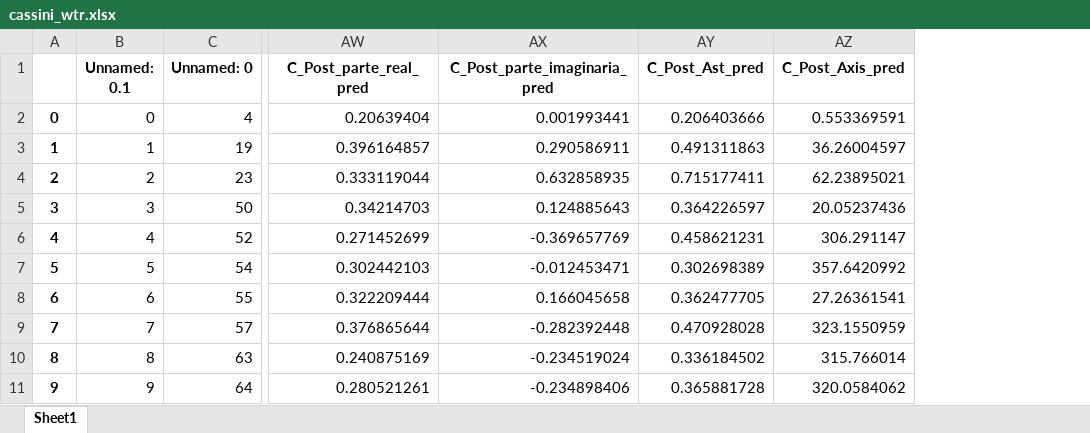
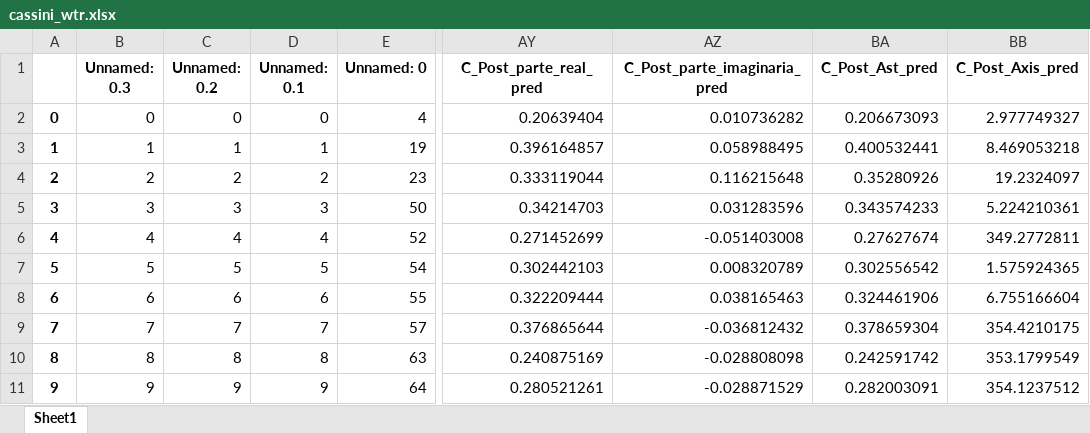
Before and after one commit to ccachim/modelo-preditivo-astigmatismo-cornea, an Excel workbook: ficheiros/cassini_wtr.xlsx, sheet Sheet1, drawn as a sheet; only a part is shown, gaps mark what is left out; values as stored, in another font and other column widths than the file's, no borders; addresses are those after the commit; the diff covers the shown part only; the diff names each change by its address in the sheet, - before the commit and + after, or states it on an @@ line.

```diff
--- a/ficheiros/cassini_wtr.xlsx (sheet Sheet1)
+++ b/ficheiros/cassini_wtr.xlsx (sheet Sheet1)
+column B (Unnamed: 0.3), rows 2-11: 0 | 1 | 2 | 3 | 4 | 5 | 6 | 7 | 8 | 9
+column C (Unnamed: 0.2), rows 2-11: 0 | 1 | 2 | 3 | 4 | 5 | 6 | 7 | 8 | 9
-AZ2 (C_Post_parte_imaginaria_pred): 0.001993441
+AZ2 (C_Post_parte_imaginaria_pred): 0.010736282
-BA2 (C_Post_Ast_pred): 0.206403666
+BA2 (C_Post_Ast_pred): 0.206673093
-BB2 (C_Post_Axis_pred): 0.553369591
+BB2 (C_Post_Axis_pred): 2.977749327
-AZ3 (C_Post_parte_imaginaria_pred): 0.290586911
+AZ3 (C_Post_parte_imaginaria_pred): 0.058988495
-BA3 (C_Post_Ast_pred): 0.491311863
+BA3 (C_Post_Ast_pred): 0.400532441
-BB3 (C_Post_Axis_pred): 36.26004597
+BB3 (C_Post_Axis_pred): 8.469053218
-AZ4 (C_Post_parte_imaginaria_pred): 0.632858935
+AZ4 (C_Post_parte_imaginaria_pred): 0.116215648
-BA4 (C_Post_Ast_pred): 0.715177411
+BA4 (C_Post_Ast_pred): 0.35280926
-BB4 (C_Post_Axis_pred): 62.23895021
+BB4 (C_Post_Axis_pred): 19.2324097
-AZ5 (C_Post_parte_imaginaria_pred): 0.124885643
+AZ5 (C_Post_parte_imaginaria_pred): 0.031283596
-BA5 (C_Post_Ast_pred): 0.364226597
+BA5 (C_Post_Ast_pred): 0.343574233
-BB5 (C_Post_Axis_pred): 20.05237436
+BB5 (C_Post_Axis_pred): 5.224210361
-AZ6 (C_Post_parte_imaginaria_pred): -0.369657769
+AZ6 (C_Post_parte_imaginaria_pred): -0.051403008
-BA6 (C_Post_Ast_pred): 0.458621231
+BA6 (C_Post_Ast_pred): 0.27627674
-BB6 (C_Post_Axis_pred): 306.291147
+BB6 (C_Post_Axis_pred): 349.2772811
-AZ7 (C_Post_parte_imaginaria_pred): -0.012453471
+AZ7 (C_Post_parte_imaginaria_pred): 0.008320789
-BA7 (C_Post_Ast_pred): 0.302698389
+BA7 (C_Post_Ast_pred): 0.302556542
-BB7 (C_Post_Axis_pred): 357.6420992
+BB7 (C_Post_Axis_pred): 1.575924365
-AZ8 (C_Post_parte_imaginaria_pred): 0.166045658
+AZ8 (C_Post_parte_imaginaria_pred): 0.038165463
-BA8 (C_Post_Ast_pred): 0.362477705
+BA8 (C_Post_Ast_pred): 0.324461906
-BB8 (C_Post_Axis_pred): 27.26361541
+BB8 (C_Post_Axis_pred): 6.755166604
-AZ9 (C_Post_parte_imaginaria_pred): -0.282392448
+AZ9 (C_Post_parte_imaginaria_pred): -0.036812432
-BA9 (C_Post_Ast_pred): 0.470928028
+BA9 (C_Post_Ast_pred): 0.378659304
-BB9 (C_Post_Axis_pred): 323.1550959
+BB9 (C_Post_Axis_pred): 354.4210175
-AZ10 (C_Post_parte_imaginaria_pred): -0.234519024
+AZ10 (C_Post_parte_imaginaria_pred): -0.028808098
-BA10 (C_Post_Ast_pred): 0.336184502
+BA10 (C_Post_Ast_pred): 0.242591742
-BB10 (C_Post_Axis_pred): 315.766014
+BB10 (C_Post_Axis_pred): 353.1799549
-AZ11 (C_Post_parte_imaginaria_pred): -0.234898406
+AZ11 (C_Post_parte_imaginaria_pred): -0.028871529
-BA11 (C_Post_Ast_pred): 0.365881728
+BA11 (C_Post_Ast_pred): 0.282003091
-BB11 (C_Post_Axis_pred): 320.0584062
+BB11 (C_Post_Axis_pred): 354.1237512
```
Also changed, not shown: 861 edited cells elsewhere in this sheet, ficheiros/cassini_atr.xlsx, ficheiros/cassini_atr_sem_outliers.xlsx, 45 other files.
